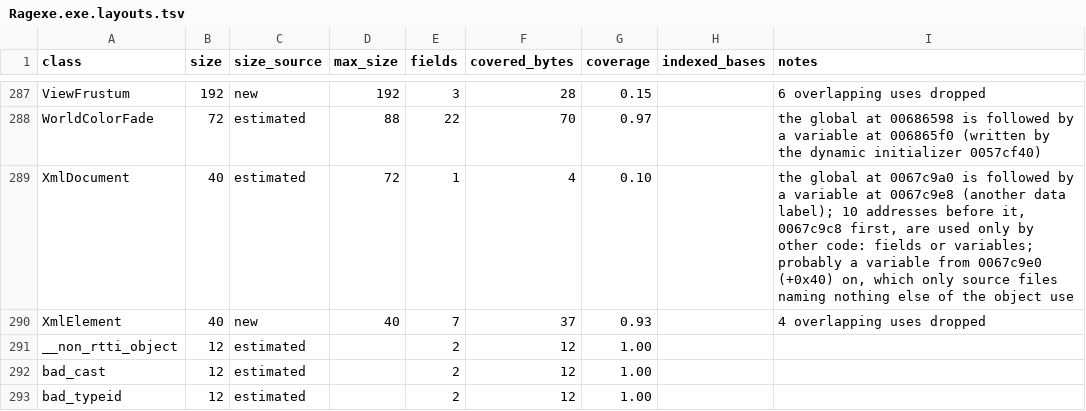
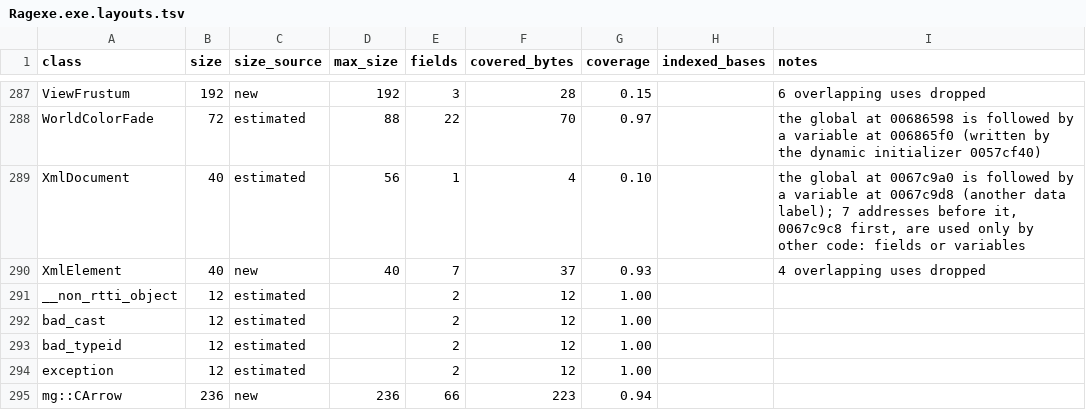
Before and after one commit to keyehzy/ragexe, a TSV file: analysis/exports/Ragexe.exe.layouts.tsv, drawn as a sheet; only a part is shown, gaps mark what is left out; the shorter side is filled out with more unchanged rows.

```diff
--- a/analysis/exports/Ragexe.exe.layouts.tsv
+++ b/analysis/exports/Ragexe.exe.layouts.tsv
@@ -288,3 +288,3 @@ ViewFrustum	192	new	192	3	28	0.15		6 overlapping uses dropped
 WorldColorFade	72	estimated	88	22	70	0.97		the global at 00686598 is followed by a variable at 006865f0 (written by the dynamic initializer 0057cf40)
-XmlDocument	40	estimated	72	1	4	0.10		the global at 0067c9a0 is followed by a variable at 0067c9e8 (another data label); 10 addresses before it, 0067c9c8 first, are used only by other code: fields or variables; probably a variable from 0067c9e0 (+0x40) on, which only source files naming nothing else of the object use
+XmlDocument	40	estimated	56	1	4	0.10		the global at 0067c9a0 is followed by a variable at 0067c9d8 (another data label); 7 addresses before it, 0067c9c8 first, are used only by other code: fields or variables
 XmlElement	40	new	40	7	37	0.93		4 overlapping uses dropped
```
Also changed, not shown: analysis/labels/inferred.data.tsv, analysis/labels/inferred.functions.tsv, 18 other files.
